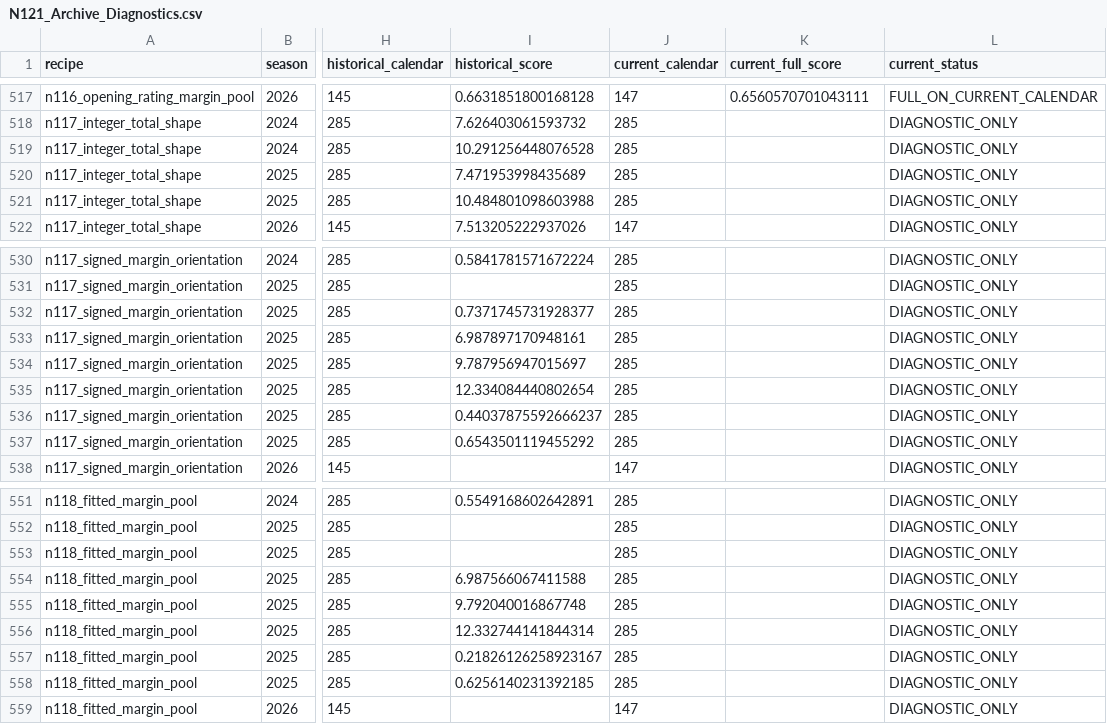
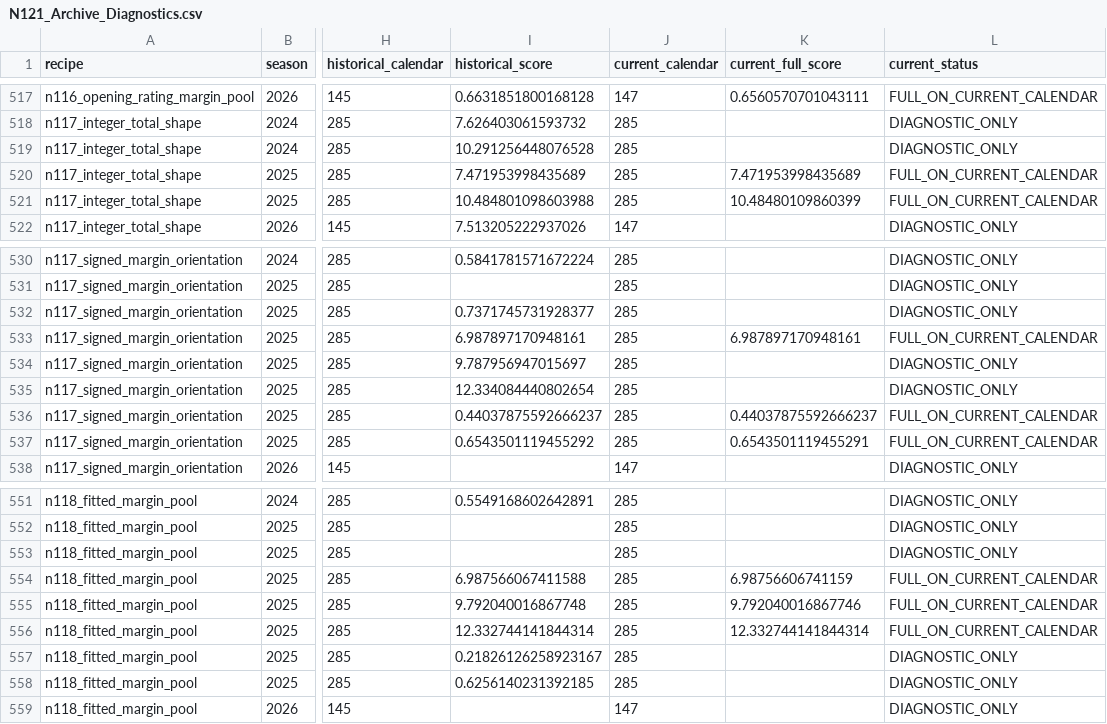
Before and after one commit to alvaromendizabal/sports-edge-lab, a CSV file: tracks/nfl/circa_million_2026/n121_current/N121_Archive_Diagnostics.csv, drawn as a sheet; only a part is shown, gaps mark what is left out; the diff names each change by its address in the sheet, - before the commit and + after, or states it on an @@ line.

```diff
--- a/tracks/nfl/circa_million_2026/n121_current/N121_Archive_Diagnostics.csv
+++ b/tracks/nfl/circa_million_2026/n121_current/N121_Archive_Diagnostics.csv
-K520 (current_full_score): (empty)
+K520 (current_full_score): 7.471953998435689
-L520:L521 (current_status): DIAGNOSTIC_ONLY
+L520:L521 (current_status): FULL_ON_CURRENT_CALENDAR
-K521 (current_full_score): (empty)
+K521 (current_full_score): 10.48480109860399
-K533 (current_full_score): (empty)
+K533 (current_full_score): 6.987897170948161
-L533 (current_status): DIAGNOSTIC_ONLY
+L533 (current_status): FULL_ON_CURRENT_CALENDAR
-K536 (current_full_score): (empty)
+K536 (current_full_score): 0.44037875592666237
-L536:L537 (current_status): DIAGNOSTIC_ONLY
+L536:L537 (current_status): FULL_ON_CURRENT_CALENDAR
-K537 (current_full_score): (empty)
+K537 (current_full_score): 0.6543501119455291
-K554 (current_full_score): (empty)
+K554 (current_full_score): 6.98756606741159
-L554:L556 (current_status): DIAGNOSTIC_ONLY
+L554:L556 (current_status): FULL_ON_CURRENT_CALENDAR
-K555 (current_full_score): (empty)
+K555 (current_full_score): 9.792040016867746
-K556 (current_full_score): (empty)
+K556 (current_full_score): 12.332744141844314
```
Also changed, not shown: tracks/nfl/circa_million_2026/n121_current/N121_Current_Season_Scores.csv, 4 other files.
